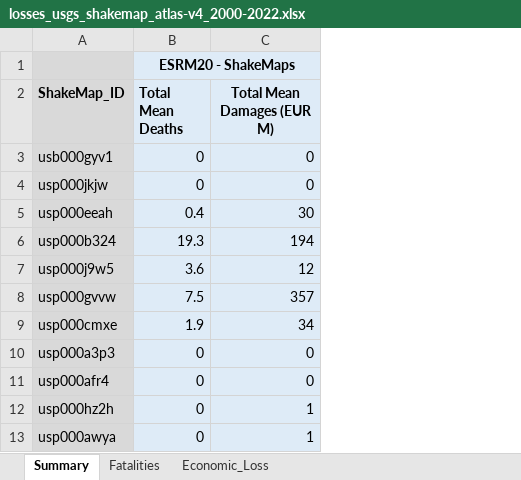
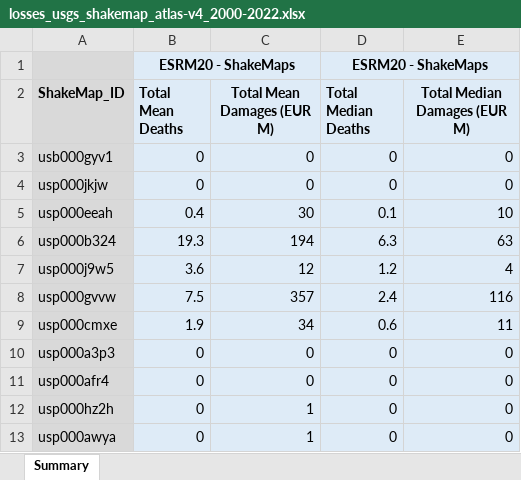
Before and after one commit to hcrowley/esrm20_scenario_tests, an Excel workbook: loss_data/usgs_shakemap_atlas_v4/losses_usgs_shakemap_atlas-v4_2000-2022.xlsx, sheet Summary, drawn as a sheet; only a part is shown; values as stored, in another font and other column widths than the file's, no borders; the diff names each change by its address in the sheet, - before the commit and + after, or states it on an @@ line.

Commit message:
Update losses_usgs_shakemap_atlas-v4_2000-2022.xlsx - add median losses

```diff
--- a/loss_data/usgs_shakemap_atlas_v4/losses_usgs_shakemap_atlas-v4_2000-2022.xlsx (sheet Summary)
+++ b/loss_data/usgs_shakemap_atlas_v4/losses_usgs_shakemap_atlas-v4_2000-2022.xlsx (sheet Summary)
-sheet tab: Fatalities
-sheet tab: Economic_Loss
+column D (Total Median Deaths), row 1: ESRM20 - ShakeMaps; rows 3-13: 0 | 0 | 0.1 | 6.3 | 1.2 | 2.4 | 0.6 | 0 | 0 | 0 | 0
+column E (Total Median Damages (EUR M)), rows 3-13: 0 | 0 | 10 | 63 | 4 | 116 | 11 | 0 | 0 | 0 | 0
```
Also changed, not shown: formulas that keep their value.
